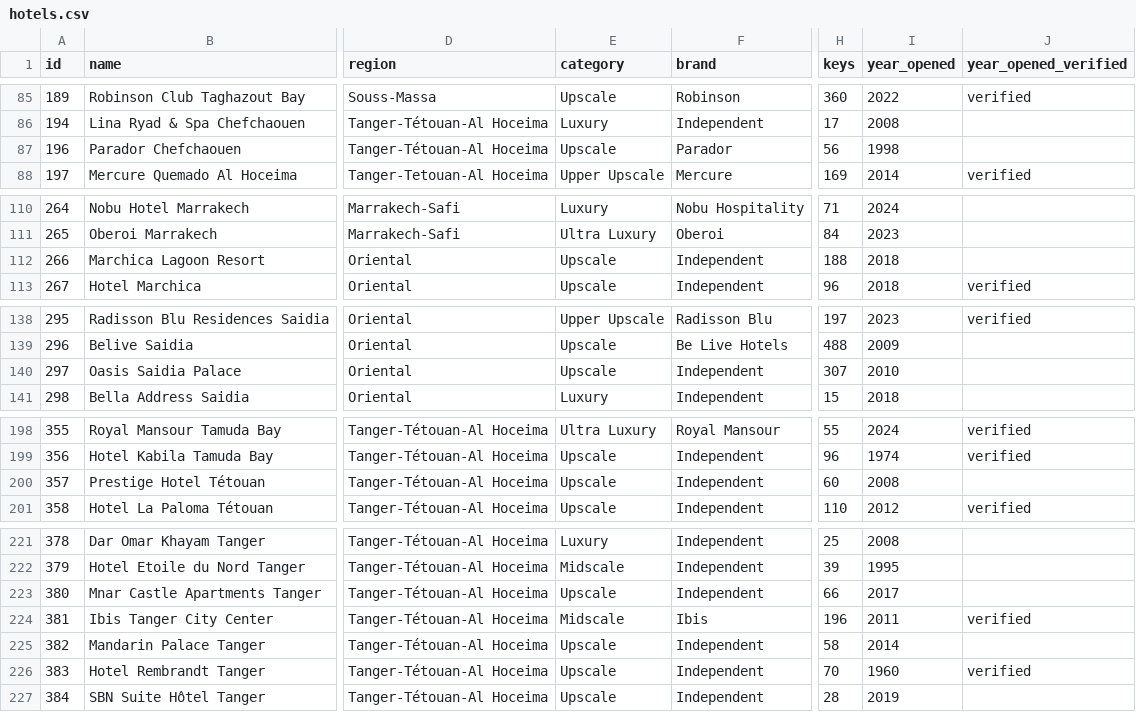
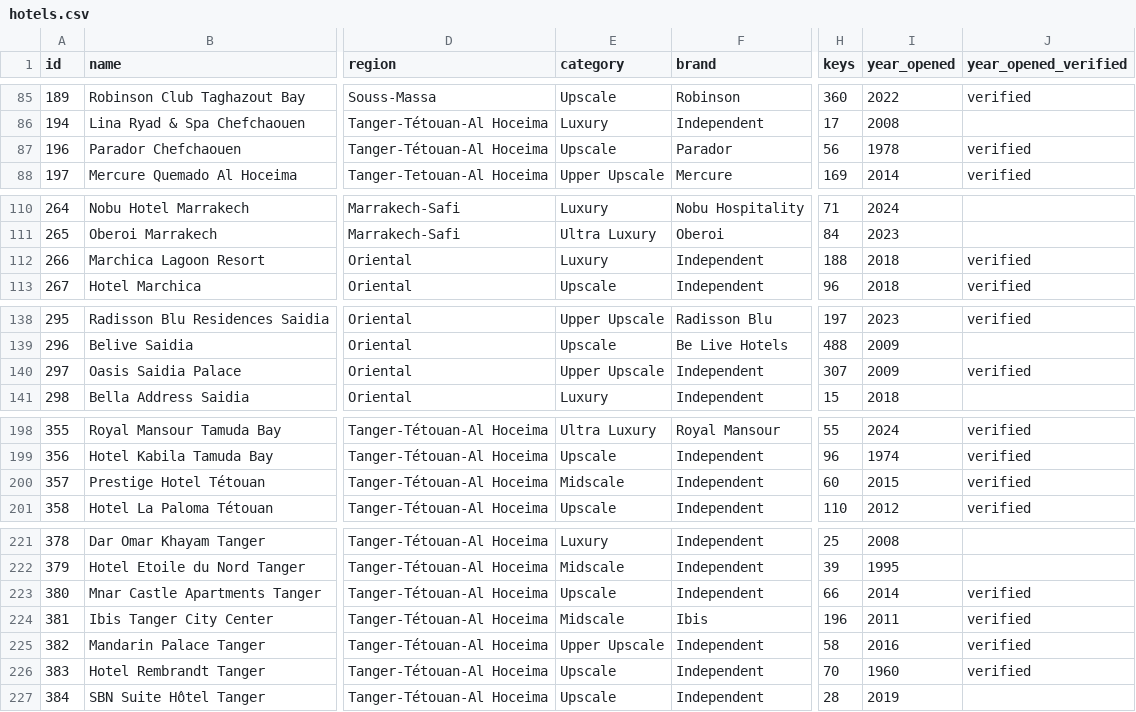
Before and after one commit to oaddahre/hospitalityiq, a CSV file: hotels.csv, drawn as a sheet; only a part is shown, gaps mark what is left out; the diff covers the shown part only; the diff names each change by its address in the sheet, - before the commit and + after, or states it on an @@ line.

```diff
--- a/hotels.csv
+++ b/hotels.csv
-I87 (year_opened): 1998
+I87 (year_opened): 1978
-J87 (year_opened_verified): (empty)
+J87 (year_opened_verified): verified
-E112 (category): Upscale
+E112 (category): Luxury
-J112 (year_opened_verified): (empty)
+J112 (year_opened_verified): verified
-E140 (category): Upscale
+E140 (category): Upper Upscale
-I140 (year_opened): 2010
+I140 (year_opened): 2009
-J140 (year_opened_verified): (empty)
+J140 (year_opened_verified): verified
-E200 (category): Upscale
+E200 (category): Midscale
-I200 (year_opened): 2008
+I200 (year_opened): 2015
-J200 (year_opened_verified): (empty)
+J200 (year_opened_verified): verified
-I223 (year_opened): 2017
+I223 (year_opened): 2014
-J223 (year_opened_verified): (empty)
+J223 (year_opened_verified): verified
-E225 (category): Upscale
+E225 (category): Upper Upscale
-I225 (year_opened): 2014
+I225 (year_opened): 2016
-J225 (year_opened_verified): (empty)
+J225 (year_opened_verified): verified
```
Also changed, not shown: 4 edited cells elsewhere in this file.
